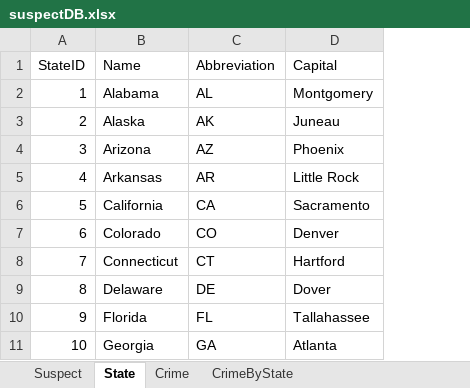
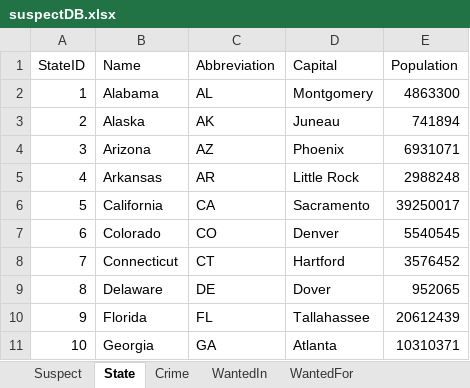
Before and after one commit to roshan-dongre/idb, an Excel workbook: static_new/suspectDB.xlsx, sheet State, drawn as a sheet; only a part is shown; values as stored, in another font and other column widths than the file's, no borders; the diff names each change by its address in the sheet, - before the commit and + after, or states it on an @@ line.

Commit message:
Added State pop. attribute, WantedIn, WantedFor relations

```diff
--- a/static_new/suspectDB.xlsx (sheet State)
+++ b/static_new/suspectDB.xlsx (sheet State)
+sheet tab: WantedIn
+sheet tab: WantedFor
+column E (Population), rows 2-11: 4863300 | 741894 | 6931071 | 2988248 | 39250017 | 5540545 | 3576452 | 952065 | 20612439 | 10310371
```
Also changed, not shown: sheet Suspect.
